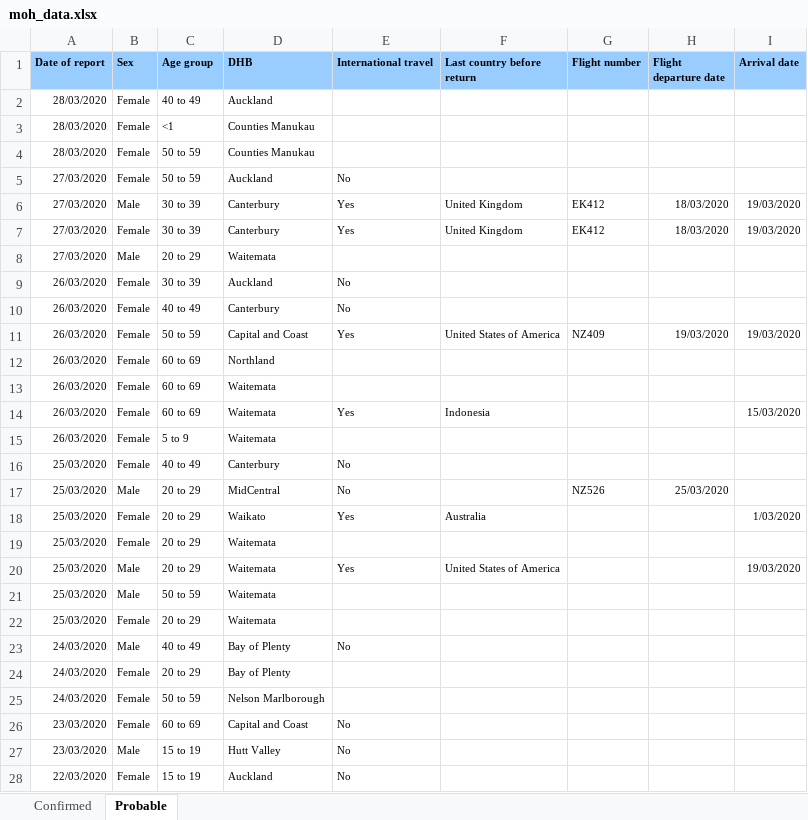
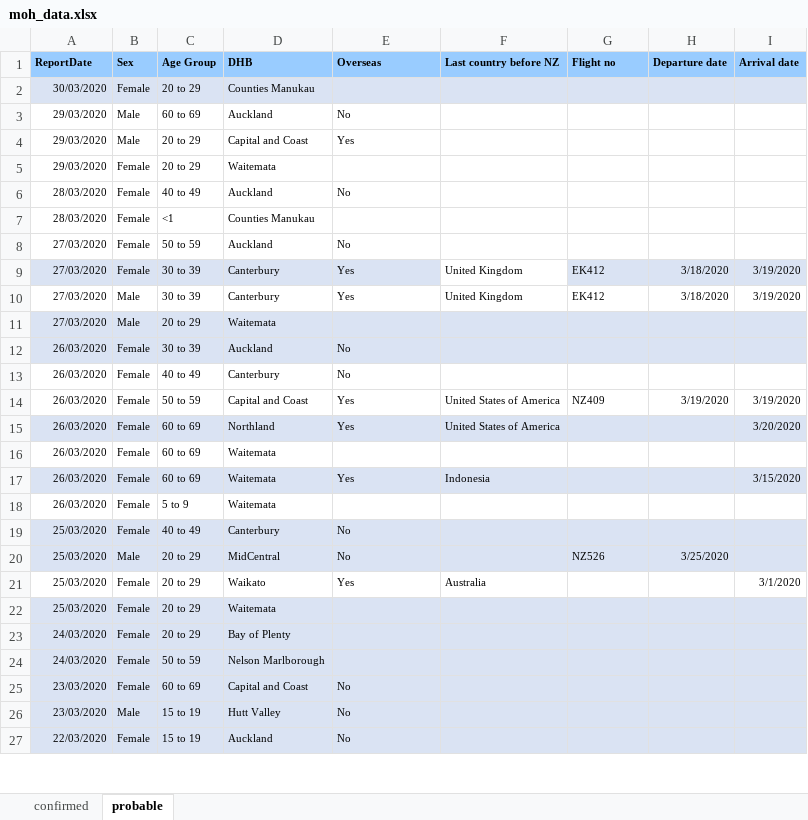
Before and after one commit to MattSkiff/covid19_nz_data, an Excel workbook: moh_data.xlsx, sheet probable, drawn as a sheet; only a part is shown; values as stored, in another font and other column widths than the file's, no borders; removed rows and columns are numbered as before the commit, all else as after; the diff covers the shown part only; the diff names each change by its address in the sheet, - before the commit and + after, or states it on an @@ line.

```diff
--- a/moh_data.xlsx (sheet probable)
+++ b/moh_data.xlsx (sheet probable)
-sheet tab: Confirmed
+sheet tab: confirmed
-sheet tab: Probable
+sheet tab: probable
-A1: Date of report
+A1: ReportDate
-C1: Age group
+C1: Age Group
-E1: International travel
+E1: Overseas
-F1: Last country before return
+F1: Last country before NZ
-G1: Flight number
+G1: Flight no
-H1: Flight departure date
+H1: Departure date
+row 2: 30/03/2020 | Female | 20 to 29 | Counties Manukau
+row 3: 29/03/2020 | Male | 60 to 69 | Auckland | No
+row 4: 29/03/2020 | Male | 20 to 29 | Capital and Coast | Yes
+row 5: 29/03/2020 | Female | 20 to 29 | Waitemata
-E6 (Overseas): (empty)
+E6 (Overseas): No
-row 4: 28/03/2020 | Female | 50 to 59 | Counties Manukau
-A9:E9 fill: none
+A9:E9 fill: #DAE3F3
-B9 (Sex): Male
+B9 (Sex): Female
-G9:I9 fill: none
+G9:I9 fill: #DAE3F3
-H9:H10 (Departure date): 18/03/2020
+H9:H10 (Departure date): 3/18/2020
-I9:I10 (Arrival date): 19/03/2020
+I9:I10 (Arrival date): 3/19/2020
-B10 (Sex): Female
+B10 (Sex): Male
-A11:I12 fill: none
+A11:I12 fill: #DAE3F3
-H14 (Departure date): 19/03/2020
+H14 (Departure date): 3/19/2020
-I14 (Arrival date): 19/03/2020
+I14 (Arrival date): 3/19/2020
-A15:I15 fill: none
+A15:I15 fill: #DAE3F3
-E15 (Overseas): (empty)
+E15 (Overseas): Yes
-F15 (Last country before NZ): (empty)
+F15 (Last country before NZ): United States of America
-I15 (Arrival date): (empty)
+I15 (Arrival date): 3/20/2020
-A17:I17 fill: none
+A17:I17 fill: #DAE3F3
-I17 (Arrival date): 15/03/2020
+I17 (Arrival date): 3/15/2020
-A19:I20 fill: none
+A19:I20 fill: #DAE3F3
-H20 (Departure date): 25/03/2020
+H20 (Departure date): 3/25/2020
-I21 (Arrival date): 1/03/2020
+I21 (Arrival date): 3/1/2020
-A22:I22 fill: none
+A22:I22 fill: #DAE3F3
-row 20: 25/03/2020 | Male | 20 to 29 | Waitemata | Yes | United States of America |  |  | 19/03/2020
-row 21: 25/03/2020 | Male | 50 to 59 | Waitemata
-row 22: 25/03/2020 | Female | 20 to 29 | Waitemata
-row 23: 24/03/2020 | Male | 40 to 49 | Bay of Plenty | No
-A23:I27 fill: none
+A23:I27 fill: #DAE3F3
```
Also changed, not shown: 8 edited cells and cell formats elsewhere in this sheet, sheet confirmed, 4 other files.
